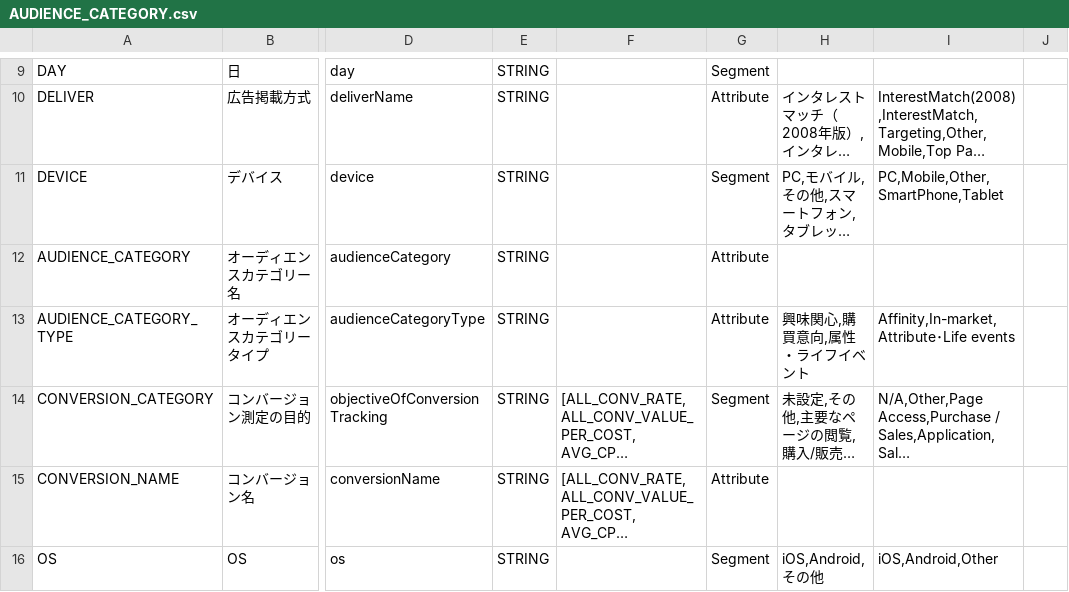
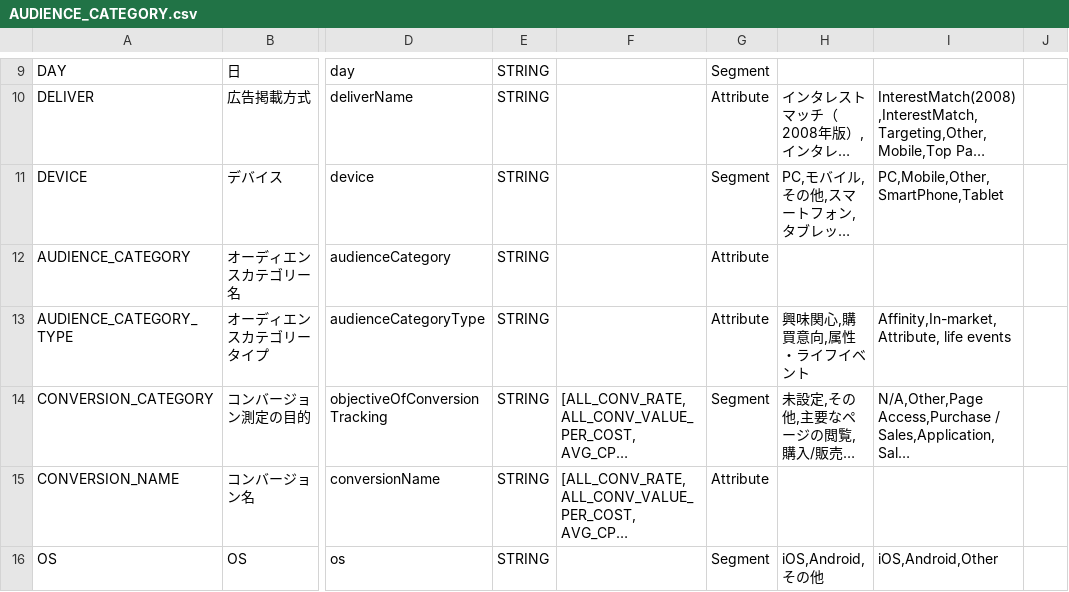
Before and after one commit to yahoojp-marketing/ads-display-api-documents, a CSV file: reports/v10/AUDIENCE_CATEGORY.csv, drawn as a sheet; only a part is shown, gaps mark what is left out; long unchanged cells end in …; the diff names each change by its address in the sheet, - before the commit and + after, or states it on an @@ line.

```diff
--- a/reports/v10/AUDIENCE_CATEGORY.csv
+++ b/reports/v10/AUDIENCE_CATEGORY.csv
-I13: Affinity,In-market,Attribute･Life events
+I13: Affinity,In-market,Attribute, life events
```
Also changed, not shown: reports/v10/AUDIENCE_LIST.csv, reports/v7/AUDIENCE_LIST.csv, 3 other files.
